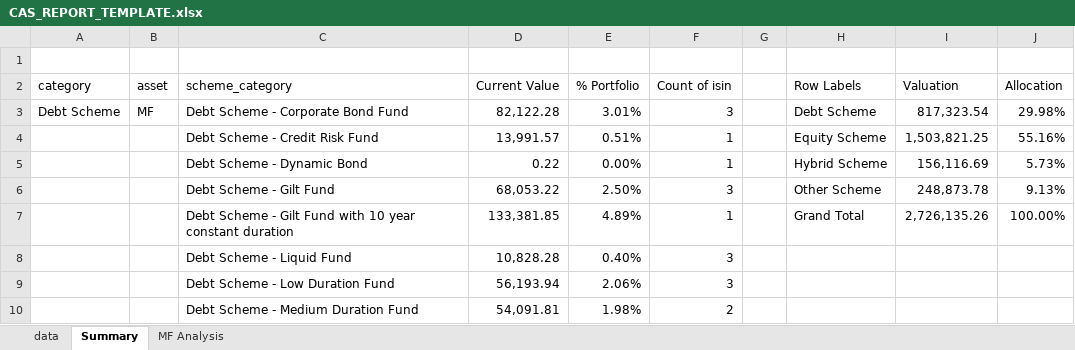
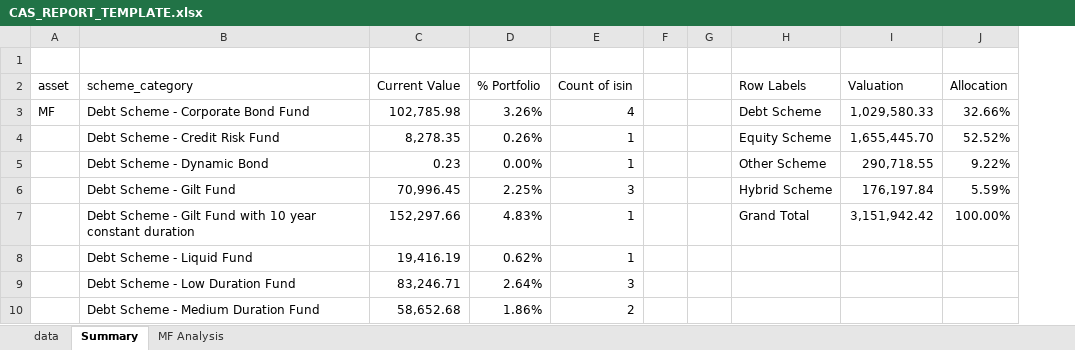
Before and after one commit to rahulspsec/eCasCDSLPortfolioAnalysis, an Excel workbook: CAS_REPORT_TEMPLATE.xlsx, sheet Summary, drawn as a sheet; only a part is shown; values as stored, in another font and other column widths than the file's, no borders; charts and pictures not drawn; removed rows and columns are numbered as before the commit, all else as after; the diff covers the shown part only; the diff names each change by its address in the sheet, - before the commit and + after, or states it on an @@ line.

```diff
--- a/CAS_REPORT_TEMPLATE.xlsx (sheet Summary)
+++ b/CAS_REPORT_TEMPLATE.xlsx (sheet Summary)
-column A (category), row 3: Debt Scheme
+column F, empty
-C3 (Current Value): 82,122.28
+C3 (Current Value): 102,785.98
-D3 (% Portfolio): 3.01%
+D3 (% Portfolio): 3.26%
-E3 (Count of isin): 3
+E3 (Count of isin): 4
-I3 (Valuation): 817,323.54
+I3 (Valuation): 1,029,580.33
-J3 (Allocation): 29.98%
+J3 (Allocation): 32.66%
-C4 (Current Value): 13,991.57
+C4 (Current Value): 8,278.35
-D4 (% Portfolio): 0.51%
+D4 (% Portfolio): 0.26%
-I4 (Valuation): 1,503,821.25
+I4 (Valuation): 1,655,445.70
-J4 (Allocation): 55.16%
+J4 (Allocation): 52.52%
-C5 (Current Value): 0.22
+C5 (Current Value): 0.23
-H5 (Row Labels): Hybrid Scheme
+H5 (Row Labels): Other Scheme
-I5 (Valuation): 156,116.69
+I5 (Valuation): 290,718.55
-J5 (Allocation): 5.73%
+J5 (Allocation): 9.22%
-C6 (Current Value): 68,053.22
+C6 (Current Value): 70,996.45
-D6 (% Portfolio): 2.50%
+D6 (% Portfolio): 2.25%
-H6 (Row Labels): Other Scheme
+H6 (Row Labels): Hybrid Scheme
-I6 (Valuation): 248,873.78
+I6 (Valuation): 176,197.84
-J6 (Allocation): 9.13%
+J6 (Allocation): 5.59%
-C7 (Current Value): 133,381.85
+C7 (Current Value): 152,297.66
-D7 (% Portfolio): 4.89%
+D7 (% Portfolio): 4.83%
-I7 (Valuation): 2,726,135.26
+I7 (Valuation): 3,151,942.42
-C8 (Current Value): 10,828.28
+C8 (Current Value): 19,416.19
-D8 (% Portfolio): 0.40%
+D8 (% Portfolio): 0.62%
-E8 (Count of isin): 3
+E8 (Count of isin): 1
-C9 (Current Value): 56,193.94
+C9 (Current Value): 83,246.71
-D9 (% Portfolio): 2.06%
+D9 (% Portfolio): 2.64%
-C10 (Current Value): 54,091.81
+C10 (Current Value): 58,652.68
-D10 (% Portfolio): 1.98%
+D10 (% Portfolio): 1.86%
```
Also changed, not shown: 6 added rows, 12 removed rows and 41 edited cells elsewhere in this sheet, sheet MF Analysis, sheet data, formulas that keep their value, charts or pictures.
